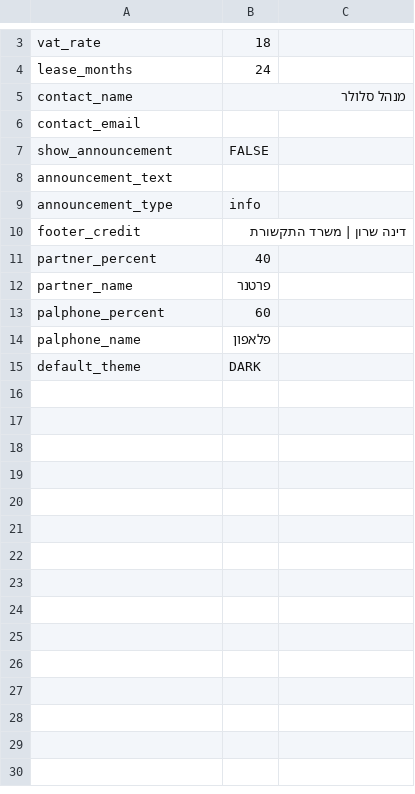
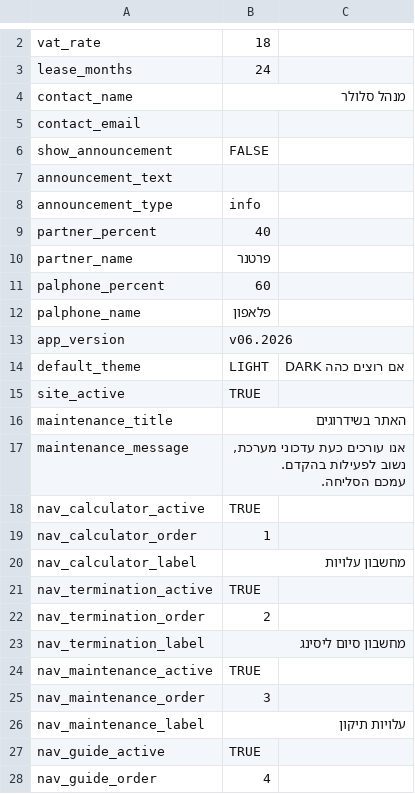
Before and after one commit to smart-digital-solutions/cellular-app, a CSV file: sheets_export/settings.csv, drawn as a sheet; only a part is shown, gaps mark what is left out; the diff covers the shown part only.

```diff
--- a/sheets_export/settings.csv
+++ b/sheets_export/settings.csv
@@ -10 +8,0 @@ announcement_type,info
-footer_credit,דינה שרון | משרד התקשורת
@@ -15 +13,17 @@ palphone_name,פלאפון
-default_theme,DARK
+"app_version","v06.2026","","","","","","","","","","","","","","","","","","","","","","","",""
+"default_theme","LIGHT","DARK אם רוצים כהה","","","","","","","","","","","","","","","","","","","","","","",""
+"site_active","TRUE","","","","","","","","","","","","","","","","","","","","","","","",""
+"maintenance_title","האתר בשידרוגים","","","","","","","","","","","","","","","","","","","","","","","",""
+"maintenance_message","אנו עורכים כעת עדכוני מערכת, נשוב לפעילות בהקדם.
+עמכם הסליחה.","","","","","","","","","","","","","","","","","","","","","","","",""
+"nav_calculator_active","TRUE","","","","","","","","","","","","","","","","","","","","","","","",""
+"nav_calculator_order","1","","","","","","","","","","","","","","","","","","","","","","","",""
+"nav_calculator_label","מחשבון עלויות","","","","","","","","","","","","","","","","","","","","","","","",""
+"nav_termination_active","TRUE","","","","","","","","","","","","","","","","","","","","","","","",""
+"nav_termination_order","2","","","","","","","","","","","","","","","","","","","","","","","",""
+"nav_termination_label","מחשבון סיום ליסינג","","","","","","","","","","","","","","","","","","","","","","","",""
+"nav_maintenance_active","TRUE","","","","","","","","","","","","","","","","","","","","","","","",""
+"nav_maintenance_order","3","","","","","","","","","","","","","","","","","","","","","","","",""
+"nav_maintenance_label","עלויות תיקון","","","","","","","","","","","","","","","","","","","","","","","",""
+"nav_guide_active","TRUE","","","","","","","","","","","","","","","","","","","","","","","",""
+"nav_guide_order","4","","","","","","","","","","","","","","","","","","","","","","","",""
```
Also changed, not shown: 10 added rows and 2 removed rows elsewhere in this file, sheets_export/faq.csv, sheets_export/guide.csv, 7 other files.
